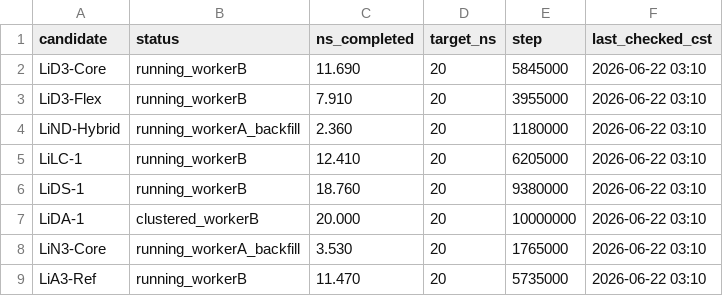
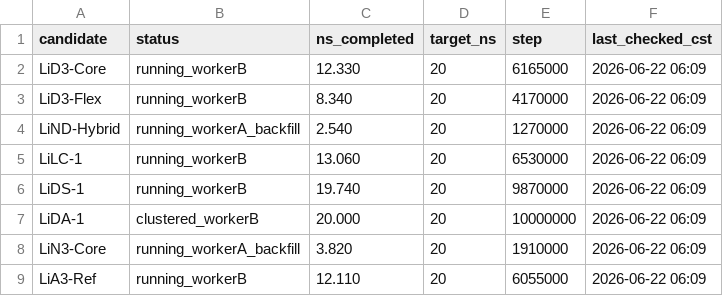
Before and after one commit to jackyissocute/LiSPER, a TSV file: 01_computational_discovery/md/na_cl/remote_runs/production_progress.tsv, drawn as a sheet.

```diff
--- a/01_computational_discovery/md/na_cl/remote_runs/production_progress.tsv
+++ b/01_computational_discovery/md/na_cl/remote_runs/production_progress.tsv
@@ -1,9 +1,9 @@
 candidate	status	ns_completed	target_ns	step	last_checked_cst
-LiD3-Core	running_workerB	11.690	20	5845000	2026-06-22 03:10
-LiD3-Flex	running_workerB	7.910	20	3955000	2026-06-22 03:10
-LiND-Hybrid	running_workerA_backfill	2.360	20	1180000	2026-06-22 03:10
-LiLC-1	running_workerB	12.410	20	6205000	2026-06-22 03:10
-LiDS-1	running_workerB	18.760	20	9380000	2026-06-22 03:10
-LiDA-1	clustered_workerB	20.000	20	10000000	2026-06-22 03:10
-LiN3-Core	running_workerA_backfill	3.530	20	1765000	2026-06-22 03:10
-LiA3-Ref	running_workerB	11.470	20	5735000	2026-06-22 03:10
+LiD3-Core	running_workerB	12.330	20	6165000	2026-06-22 06:09
+LiD3-Flex	running_workerB	8.340	20	4170000	2026-06-22 06:09
+LiND-Hybrid	running_workerA_backfill	2.540	20	1270000	2026-06-22 06:09
+LiLC-1	running_workerB	13.060	20	6530000	2026-06-22 06:09
+LiDS-1	running_workerB	19.740	20	9870000	2026-06-22 06:09
+LiDA-1	clustered_workerB	20.000	20	10000000	2026-06-22 06:09
+LiN3-Core	running_workerA_backfill	3.820	20	1910000	2026-06-22 06:09
+LiA3-Ref	running_workerB	12.110	20	6055000	2026-06-22 06:09
```
Also changed, not shown: 01_computational_discovery/md/li_cl/remote_runs/production_progress.tsv, 5 other files.
